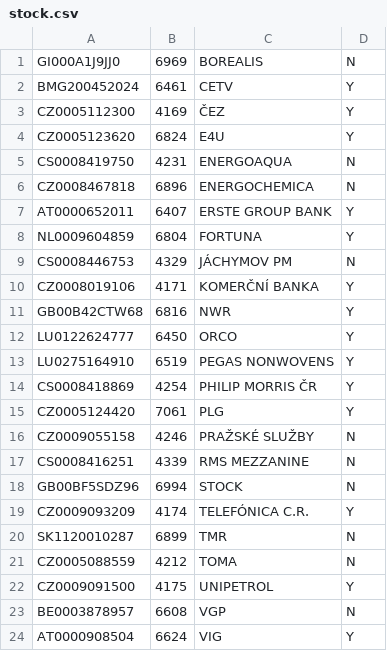
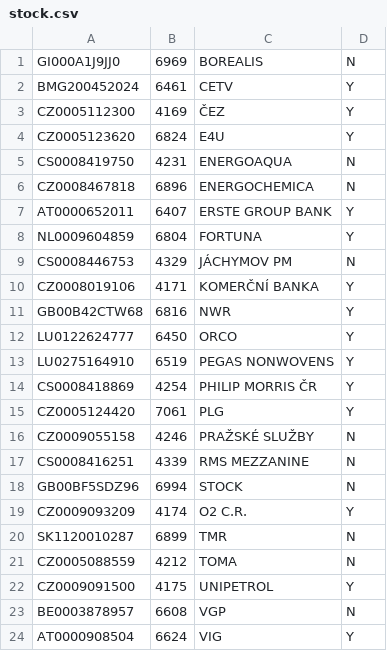
Before and after one commit to zmuzik/CzechStocks, a CSV file: app/src/main/assets/stock.csv, drawn as a sheet.

Commit message:
TO2 name fixed

```diff
--- a/app/src/main/assets/stock.csv
+++ b/app/src/main/assets/stock.csv
@@ -18,3 +18,3 @@ CS0008416251;4339;RMS MEZZANINE;N
 GB00BF5SDZ96;6994;STOCK;N
-CZ0009093209;4174;TELEFÓNICA C.R.;Y
+CZ0009093209;4174;O2 C.R.;Y
 SK1120010287;6899;TMR;N
```
